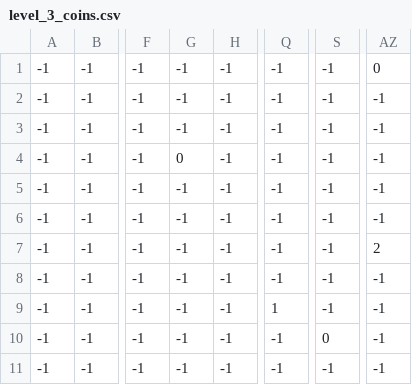
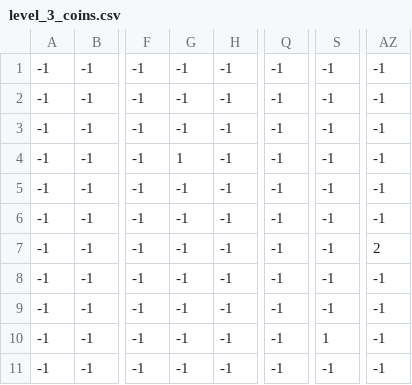
Before and after one commit to Skel-Enkai/PiratePlatformer, a CSV file: Game/level_data/3/level_3_coins.csv, drawn as a sheet; only a part is shown, gaps mark what is left out; the diff names each change by its address in the sheet, - before the commit and + after, or states it on an @@ line.

Commit message:
Added Basic Save system, fixed some layering in the drawing stage, slightly modified some levels and fixed pyinstaller (in main.spec) issue from directory name change.
Signed-off-by: Skel-Enkai <williamwarrenmeeks@gmail.com>

```diff
--- a/Game/level_data/3/level_3_coins.csv
+++ b/Game/level_data/3/level_3_coins.csv
-AZ1: 0
+AZ1: -1
-G4: 0
+G4: 1
-Q9: 1
+Q9: -1
-S10: 0
+S10: 1
```
Also changed, not shown: 9 other files.
